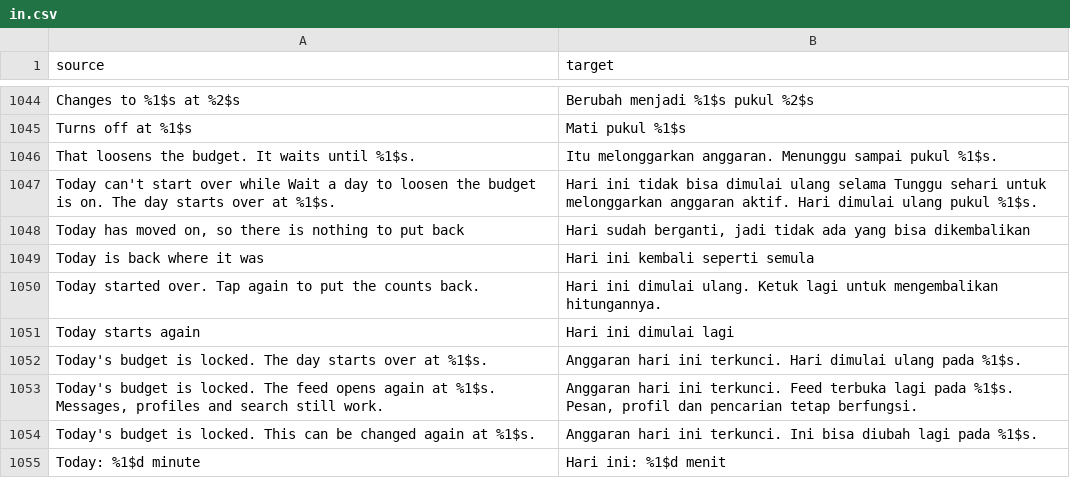
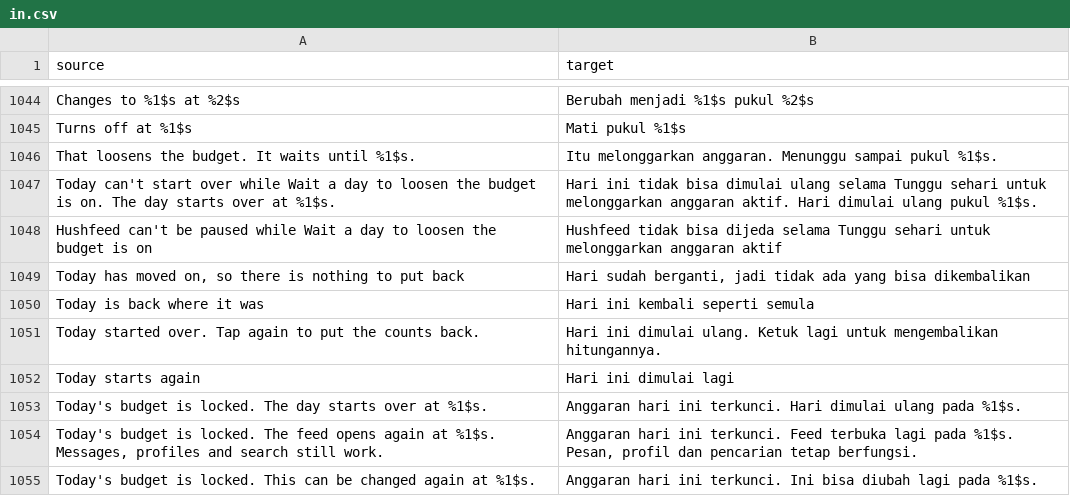
Before and after one commit to SysAdminDoc/hushfeed, a CSV file: extensions/tiktok/src/main/l10n/in.csv, drawn as a sheet; only a part is shown, gaps mark what is left out; the shorter side is filled out with more unchanged rows.

Commit message:
fix(screen-time): refuse Pause Hushfeed while loosening waits
Pausing takes the budget off from the next start, so with Wait a day to
loosen the budget on it was a loosening that waited for nothing. The Pause
row refuses it with a toast now, the way Start today over is refused, and
the toast is translated in all five languages. A locked day already
refused it.

```diff
--- a/extensions/tiktok/src/main/l10n/in.csv
+++ b/extensions/tiktok/src/main/l10n/in.csv
@@ -1047,2 +1047,3 @@ That loosens the budget. It waits until %1$s.,Itu melonggarkan anggaran. Menungg
 Today can't start over while Wait a day to loosen the budget is on. The day starts over at %1$s.,Hari ini tidak bisa dimulai ulang selama Tunggu sehari untuk melonggarkan anggaran aktif. Hari dimulai ulang pukul %1$s.
+Hushfeed can't be paused while Wait a day to loosen the budget is on,Hushfeed tidak bisa dijeda selama Tunggu sehari untuk melonggarkan anggaran aktif
 "Today has moved on, so there is nothing to put back","Hari sudah berganti, jadi tidak ada yang bisa dikembalikan"
```
Also changed, not shown: extensions/tiktok/src/main/l10n/de.tsv, extensions/tiktok/src/main/l10n/en.csv, 8 other files.
